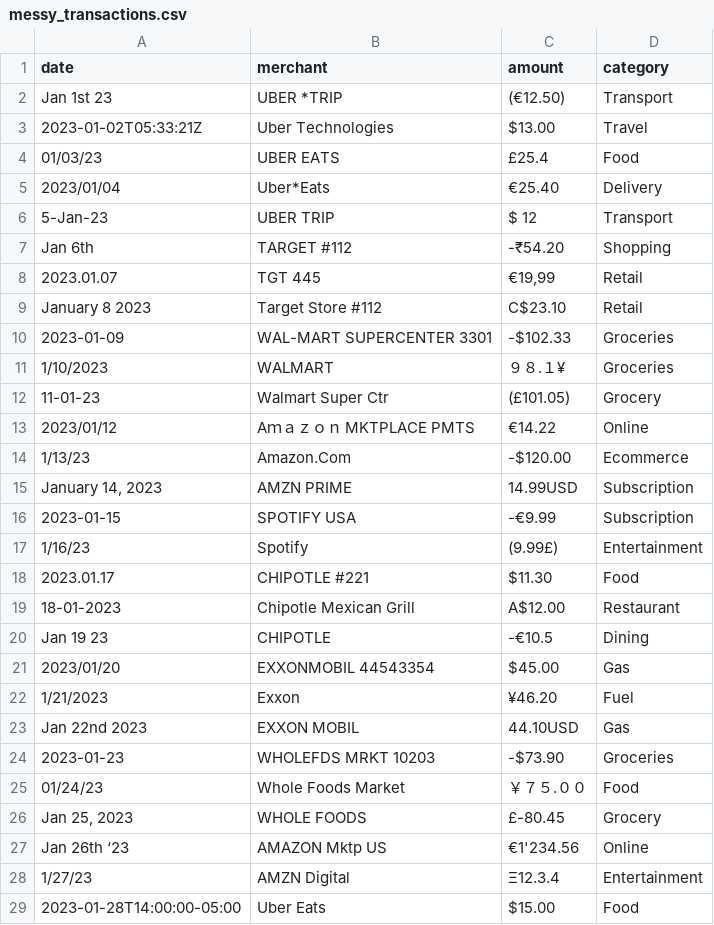
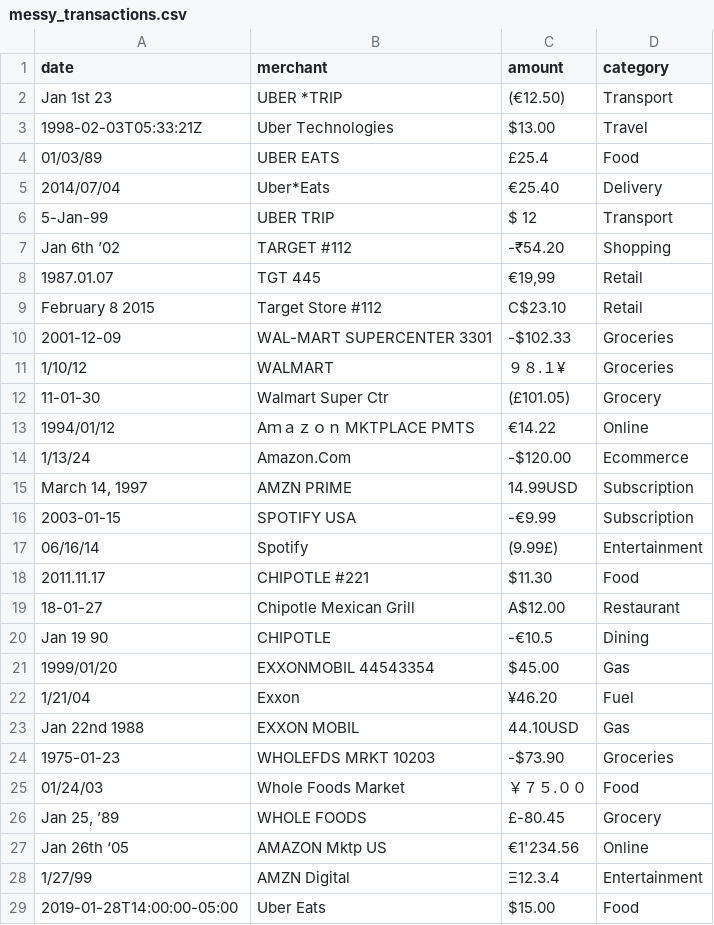
Before and after one commit to harineeshrijaa/smart-financial-parser, a CSV file: data/messy_transactions.csv, drawn as a sheet; only a part is shown; the diff covers the shown part only.

```diff
--- a/data/messy_transactions.csv
+++ b/data/messy_transactions.csv
@@ -2,28 +2,28 @@ date,merchant,amount,category
 Jan 1st 23,UBER *TRIP,(€12.50),Transport
-2023-01-02T05:33:21Z,Uber Technologies,$13.00 ,Travel
-01/03/23,UBER EATS,  £25.4,Food
-2023/01/04,Uber*Eats, €25.40 ,Delivery
-5-Jan-23,UBER TRIP ,$ 12 ,Transport
-Jan 6th, TARGET #112, -₹54.20 ,Shopping
-2023.01.07,TGT 445,"€19,99",Retail
-January 8 2023,Target Store #112 , C$23.10 ,Retail
-2023-01-09, WAL-MART SUPERCENTER 3301 , -$102.33 ,Groceries
-1/10/2023,WALMART , ９８.１¥ ,Groceries
-11-01-23, Walmart Super Ctr,(£101.05),Grocery
-2023/01/12,Aｍａｚｏｎ MKTPLACE PMTS, €14.22 ,Online
-1/13/23, Amazon.Com , -$120.00 ,Ecommerce
-"January 14, 2023",AMZN PRIME ,14.99USD ,Subscription
-2023-01-15,SPOTIFY  USA ,-€9.99 ,Subscription
-1/16/23, Spotify , (9.99£) ,Entertainment
-2023.01.17,CHIPOTLE #221, $11.30 ,Food
-18-01-2023,Chipotle Mexican Grill ,A$12.00 ,Restaurant
-Jan 19 23, CHIPOTLE , -€10.5 ,Dining
-2023/01/20, EXXONMOBIL 44543354 ,$45.00 ,Gas
-1/21/2023,Exxon ,¥46.20 ,Fuel
-Jan 22nd 2023,EXXON MOBIL , 44.10USD ,Gas
-2023-01-23,WHOLEFDS MRKT 10203, -$73.90 ,Groceries
-01/24/23,Whole Foods Market ,  ￥７５.００ ,Food
-"Jan 25, 2023", WHOLE FOODS ,£-80.45 ,Grocery
-Jan 26th ‘23,AMAZON Mktp US, €1'234.56 ,Online
-1/27/23,AMZN Digital ,Ξ12.3.4 ,Entertainment
-2023-01-28T14:00:00-05:00,Uber Eats,$15.00 ,Food
+1998-02-03T05:33:21Z,Uber Technologies,$13.00 ,Travel
+01/03/89,UBER EATS,  £25.4,Food
+2014/07/04,Uber*Eats, €25.40 ,Delivery
+5-Jan-99,UBER TRIP ,$ 12 ,Transport
+Jan 6th ’02, TARGET #112, -₹54.20 ,Shopping
+1987.01.07,TGT 445,"€19,99",Retail
+February 8 2015,Target Store #112 , C$23.10 ,Retail
+2001-12-09, WAL-MART SUPERCENTER 3301 , -$102.33 ,Groceries
+1/10/12,WALMART , ９８.１¥ ,Groceries
+11-01-30, Walmart Super Ctr,(£101.05),Grocery
+1994/01/12,Aｍａｚｏｎ MKTPLACE PMTS, €14.22 ,Online
+1/13/24, Amazon.Com , -$120.00 ,Ecommerce
+"March 14, 1997",AMZN PRIME ,14.99USD ,Subscription
+2003-01-15,SPOTIFY  USA ,-€9.99 ,Subscription
+06/16/14, Spotify , (9.99£) ,Entertainment
+2011.11.17,CHIPOTLE #221, $11.30 ,Food
+18-01-27,Chipotle Mexican Grill ,A$12.00 ,Restaurant
+Jan 19 90, CHIPOTLE , -€10.5 ,Dining
+1999/01/20, EXXONMOBIL 44543354 ,$45.00 ,Gas
+1/21/04,Exxon ,¥46.20 ,Fuel
+Jan 22nd 1988,EXXON MOBIL , 44.10USD ,Gas
+1975-01-23,WHOLEFDS MRKT 10203, -$73.90 ,Groceries
+01/24/03,Whole Foods Market ,  ￥７５.００ ,Food
+"Jan 25, ’89", WHOLE FOODS ,£-80.45 ,Grocery
+Jan 26th ‘05,AMAZON Mktp US, €1'234.56 ,Online
+1/27/99,AMZN Digital ,Ξ12.3.4 ,Entertainment
+2019-01-28T14:00:00-05:00,Uber Eats,$15.00 ,Food
```
Also changed, not shown: 8 edited cells elsewhere in this file, 8 other files.
